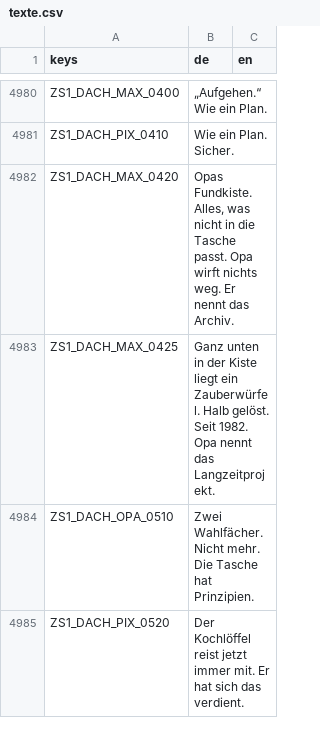
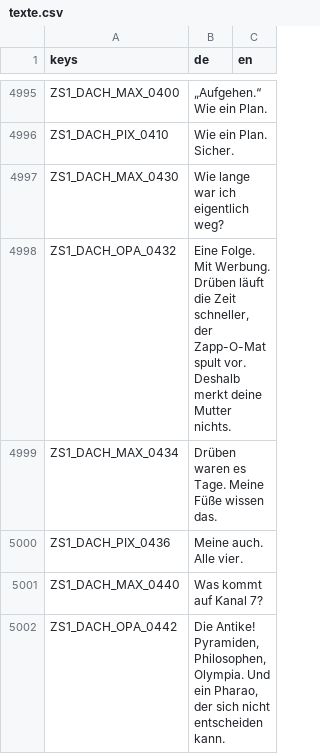
Before and after one commit to seb-nsu/Max-against-the-world, a CSV file: game/lokalisierung/texte.csv, drawn as a sheet; only a part is shown, gaps mark what is left out; the shorter side is filled out with more unchanged rows; the diff covers the shown part only; the diff names each change by its address in the sheet, - before the commit and + after, or states it on an @@ line.

```diff
--- a/game/lokalisierung/texte.csv
+++ b/game/lokalisierung/texte.csv
+row 4997: ZS1_DACH_MAX_0430 | Wie lange war ich eigentlich weg?
+row 4998: ZS1_DACH_OPA_0432 | Eine Folge. Mit Werbung. Drüben läuft die Zeit schneller, der Zapp-O-Mat spult vor. Deshalb merkt deine Mutter nichts.
+row 4999: ZS1_DACH_MAX_0434 | Drüben waren es Tage. Meine Füße wissen das.
+row 5000: ZS1_DACH_PIX_0436 | Meine auch. Alle vier.
+row 5001: ZS1_DACH_MAX_0440 | Was kommt auf Kanal 7?
+row 5002: ZS1_DACH_OPA_0442 | Die Antike! Pyramiden, Philosophen, Olympia. Und ein Pharao, der sich nicht entscheiden kann.
```
Also changed, not shown: 25 added rows and 12 edited cells elsewhere in this file, docs/uebersetzung/ui.csv, 26 other files.
